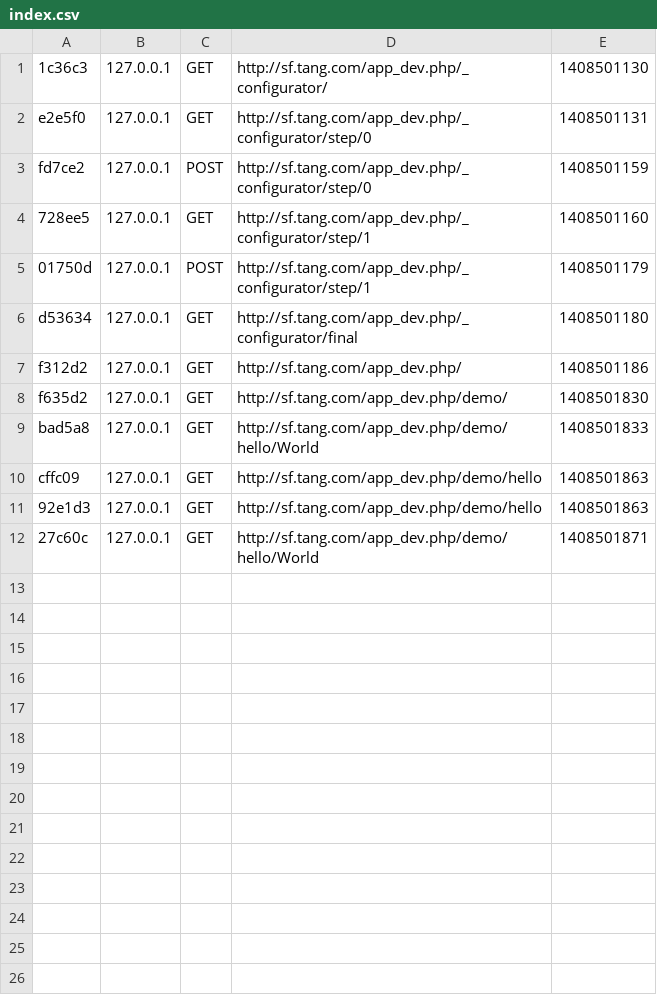
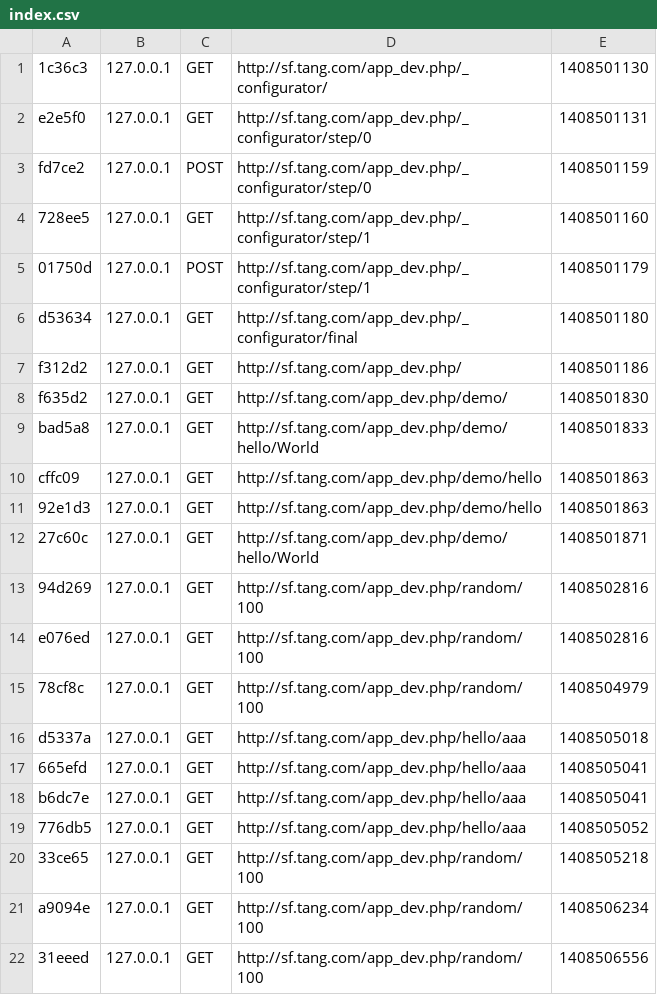
Before and after one commit to tzjcraft/symfony2.3, a CSV file: app/cache/dev/profiler/index.csv, drawn as a sheet.

```diff
--- a/app/cache/dev/profiler/index.csv
+++ b/app/cache/dev/profiler/index.csv
@@ -12 +12,11 @@ cffc09,127.0.0.1,GET,http://sf.tang.com/app_dev.php/demo/hello,1408501863,
 27c60c,127.0.0.1,GET,http://sf.tang.com/app_dev.php/demo/hello/World,1408501871,
+94d269,127.0.0.1,GET,http://sf.tang.com/app_dev.php/random/100,1408502816,
+e076ed,127.0.0.1,GET,http://sf.tang.com/app_dev.php/random/100,1408502816,
+78cf8c,127.0.0.1,GET,http://sf.tang.com/app_dev.php/random/100,1408504979,
+d5337a,127.0.0.1,GET,http://sf.tang.com/app_dev.php/hello/aaa,1408505018,
+665efd,127.0.0.1,GET,http://sf.tang.com/app_dev.php/hello/aaa,1408505041,
+b6dc7e,127.0.0.1,GET,http://sf.tang.com/app_dev.php/hello/aaa,1408505041,
+776db5,127.0.0.1,GET,http://sf.tang.com/app_dev.php/hello/aaa,1408505052,
+33ce65,127.0.0.1,GET,http://sf.tang.com/app_dev.php/random/100,1408505218,
+a9094e,127.0.0.1,GET,http://sf.tang.com/app_dev.php/random/100,1408506234,
+31eeed,127.0.0.1,GET,http://sf.tang.com/app_dev.php/random/100,1408506556,
```
Also changed, not shown: 26 other files.
